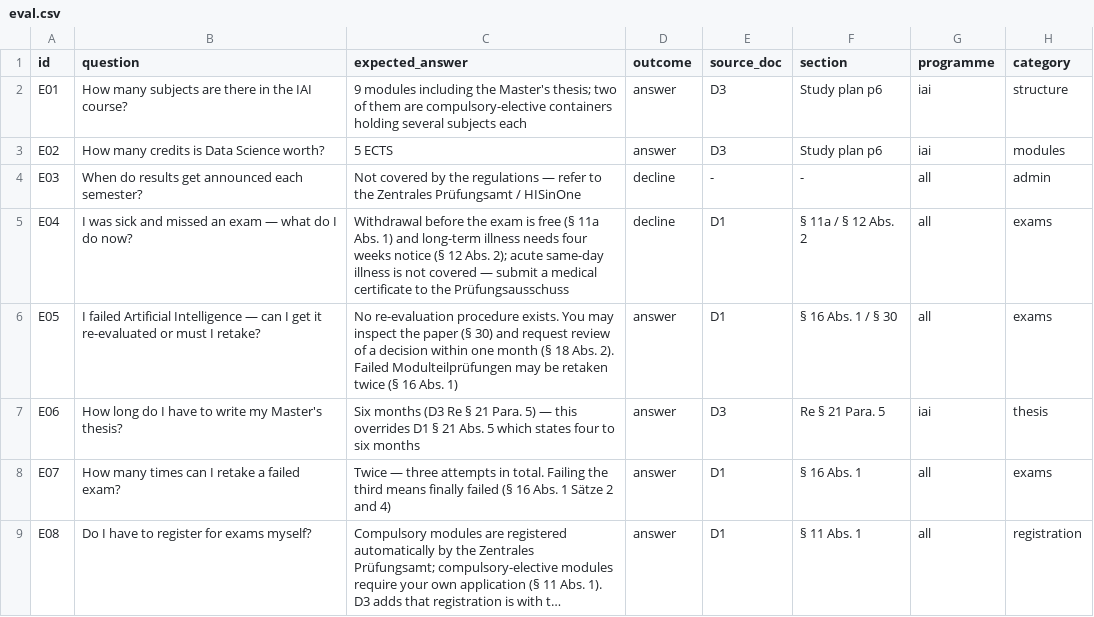
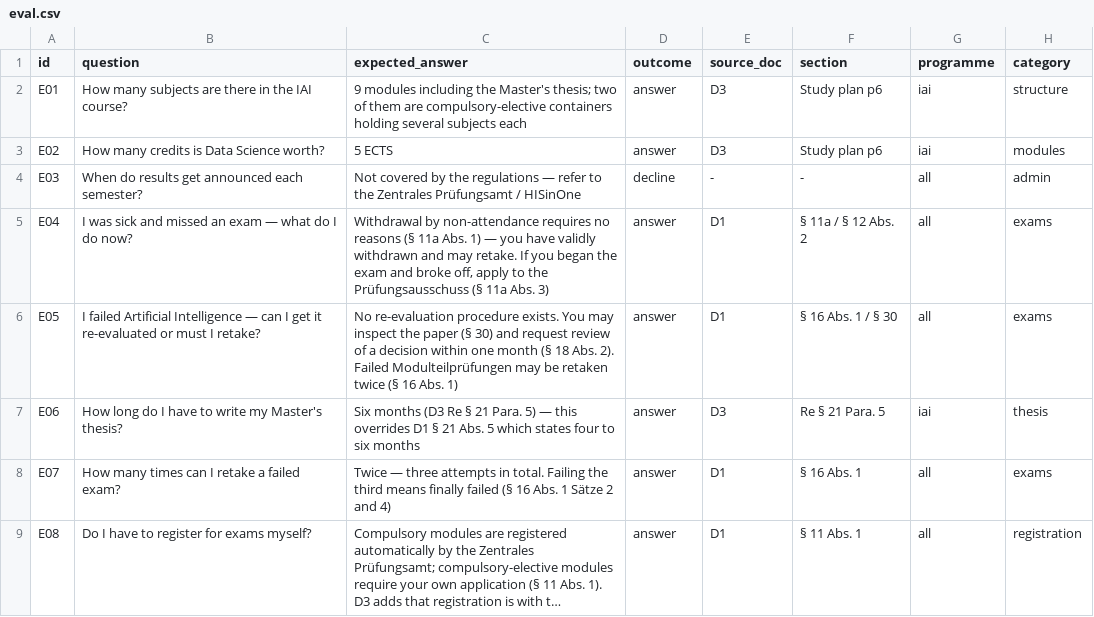
Before and after one commit to rohanajay247/myuniguide, a CSV file: eval.csv, drawn as a sheet; only a part is shown; long unchanged cells end in ….

```diff
--- a/eval.csv
+++ b/eval.csv
@@ -4,3 +4,3 @@ E02,How many credits is Data Science worth?,5 ECTS,answer,D3,Study plan p6,iai,m
 E03,When do results get announced each semester?,"Not covered by the regulations — refer to the Zentrales Prüfungsamt / HISinOne",decline,-,-,all,admin
-E04,I was sick and missed an exam — what do I do now?,"Withdrawal before the exam is free (§ 11a Abs. 1) and long-term illness needs four weeks notice (§ 12 Abs. 2); acute same-day illness is not covered — submit a medical certificate to the Prüfungsausschuss",decline,D1,§ 11a / § 12 Abs. 2,all,exams
+E04,I was sick and missed an exam — what do I do now?,"Withdrawal by non-attendance requires no reasons (§ 11a Abs. 1) — you have validly withdrawn and may retake. If you began the exam and broke off, apply to the Prüfungsausschuss (§ 11a Abs. 3)",answer,D1,§ 11a / § 12 Abs. 2,all,exams
 E05,I failed Artificial Intelligence — can I get it re-evaluated or must I retake?,"No re-evaluation procedure exists. You may inspect the paper (§ 30) and request review of a decision within one month (§ 18 Abs. 2). Failed Modulteilprüfungen may be retaken twice (§ 16 Abs. 1)",answer,D1,§ 16 Abs. 1 / § 30,all,exams
```
Also changed, not shown: 5 other files.
